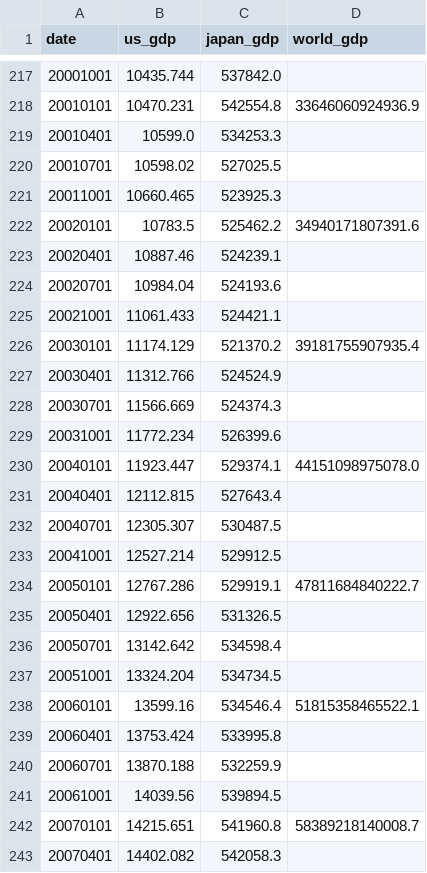
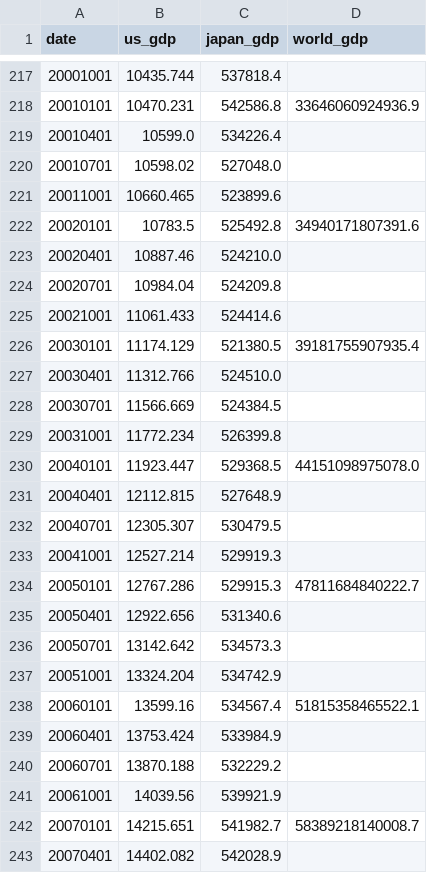
Before and after one commit to r-matsuzaka/boj-dashboard-data, a CSV file: data/all_gdp_data.csv, drawn as a sheet; only a part is shown, gaps mark what is left out; the diff covers the shown part only.

```diff
--- a/data/all_gdp_data.csv
+++ b/data/all_gdp_data.csv
@@ -217,27 +217,27 @@ date,us_gdp,japan_gdp,world_gdp
-20001001,10435.744,537842.0,
-20010101,10470.231,542554.8,33646060924936.9
-20010401,10599.0,534253.3,
-20010701,10598.02,527025.5,
-20011001,10660.465,523925.3,
-20020101,10783.5,525462.2,34940171807391.6
-20020401,10887.46,524239.1,
-20020701,10984.04,524193.6,
-20021001,11061.433,524421.1,
-20030101,11174.129,521370.2,39181755907935.4
-20030401,11312.766,524524.9,
-20030701,11566.669,524374.3,
-20031001,11772.234,526399.6,
-20040101,11923.447,529374.1,44151098975078.0
-20040401,12112.815,527643.4,
-20040701,12305.307,530487.5,
-20041001,12527.214,529912.5,
-20050101,12767.286,529919.1,47811684840222.7
-20050401,12922.656,531326.5,
-20050701,13142.642,534598.4,
-20051001,13324.204,534734.5,
-20060101,13599.16,534546.4,51815358465522.1
-20060401,13753.424,533995.8,
-20060701,13870.188,532259.9,
-20061001,14039.56,539894.5,
-20070101,14215.651,541960.8,58389218140008.7
-20070401,14402.082,542058.3,
+20001001,10435.744,537818.4,
+20010101,10470.231,542586.8,33646060924936.9
+20010401,10599.0,534226.4,
+20010701,10598.02,527048.0,
+20011001,10660.465,523899.6,
+20020101,10783.5,525492.8,34940171807391.6
+20020401,10887.46,524210.0,
+20020701,10984.04,524209.8,
+20021001,11061.433,524414.6,
+20030101,11174.129,521380.5,39181755907935.4
+20030401,11312.766,524510.0,
+20030701,11566.669,524384.5,
+20031001,11772.234,526399.8,
+20040101,11923.447,529368.5,44151098975078.0
+20040401,12112.815,527648.9,
+20040701,12305.307,530479.5,
+20041001,12527.214,529919.3,
+20050101,12767.286,529915.3,47811684840222.7
+20050401,12922.656,531340.6,
+20050701,13142.642,534573.3,
+20051001,13324.204,534742.9,
+20060101,13599.16,534567.4,51815358465522.1
+20060401,13753.424,533984.9,
+20060701,13870.188,532229.2,
+20061001,14039.56,539921.9,
+20070101,14215.651,541982.7,58389218140008.7
+20070401,14402.082,542028.9,
```
Also changed, not shown: 97 edited cells elsewhere in this file, data/boj_corporate_price_index.csv.
